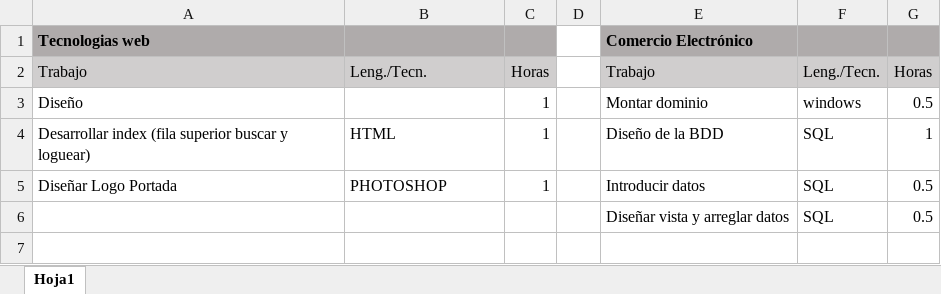
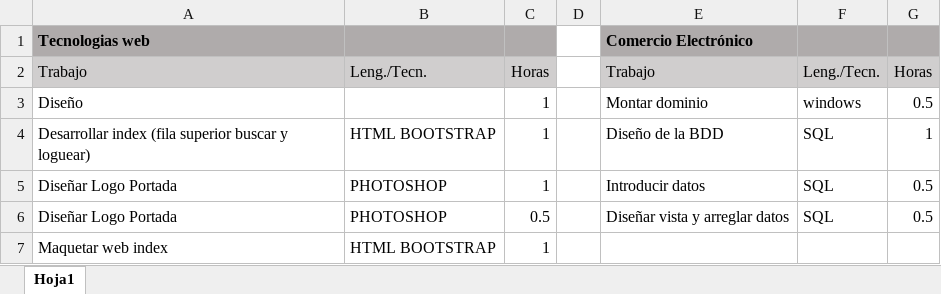
Before and after one commit to alqaid/tuinformatico, an Excel workbook: _documentacion/tiempos.xlsx, sheet Hoja1, drawn as a sheet; values as stored, in another font and other column widths than the file's, no borders; the diff names each change by its address in the sheet, - before the commit and + after, or states it on an @@ line.

```diff
--- a/_documentacion/tiempos.xlsx (sheet Hoja1)
+++ b/_documentacion/tiempos.xlsx (sheet Hoja1)
-B4: HTML
+B4: HTML BOOTSTRAP
-A6: (empty)
+A6: Diseñar Logo Portada
-B6: (empty)
+B6: PHOTOSHOP
-C6: (empty)
+C6: 0.5
+row 7: Maquetar web index | HTML BOOTSTRAP | 1
```
Also changed, not shown: 4 other files.
